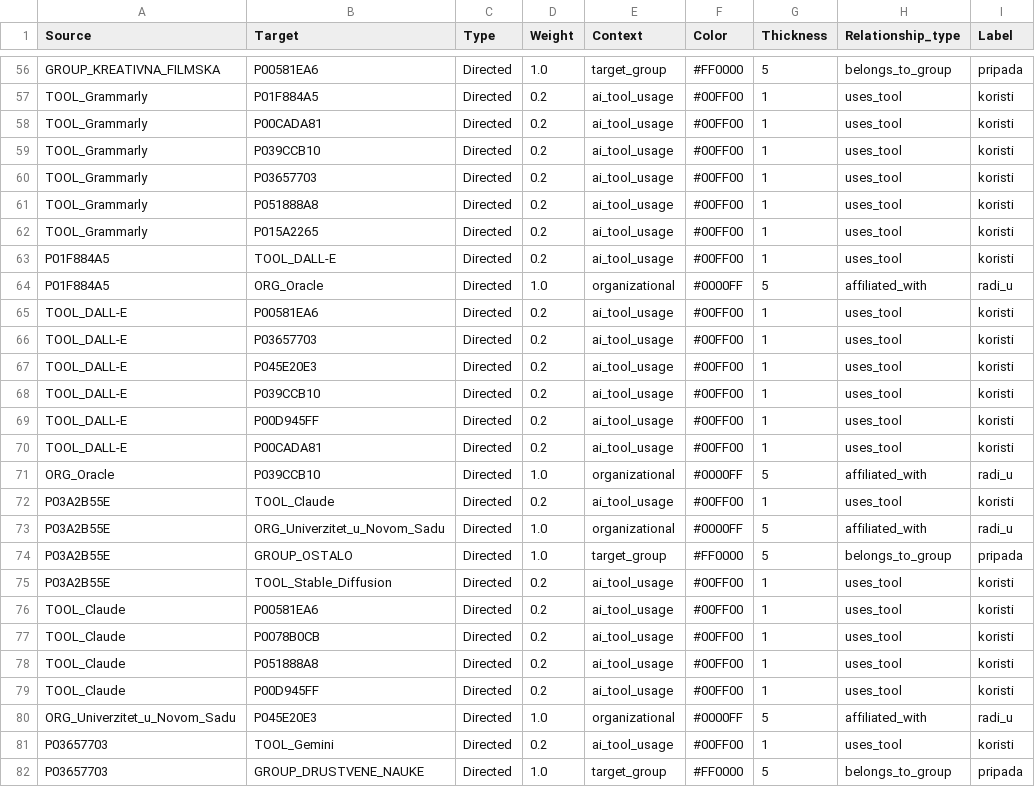
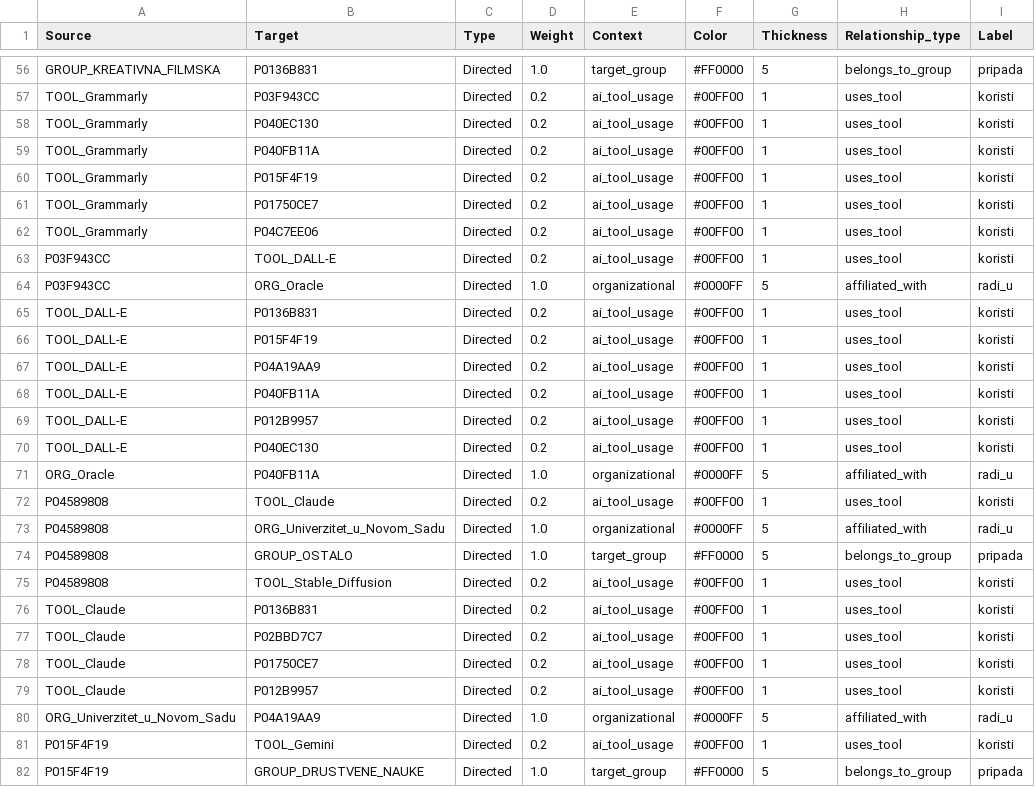
Before and after one commit to LazarDavidovic98/master-teza, a CSV file: anketa-sistem/gephi_edges_enhanced.csv, drawn as a sheet; only a part is shown, gaps mark what is left out; the diff covers the shown part only; the diff names each change by its address in the sheet, - before the commit and + after, or states it on an @@ line.

```diff
--- a/anketa-sistem/gephi_edges_enhanced.csv
+++ b/anketa-sistem/gephi_edges_enhanced.csv
-B56 (Target): P00581EA6
+B56 (Target): P0136B831
-B57 (Target): P01F884A5
+B57 (Target): P03F943CC
-B58 (Target): P00CADA81
+B58 (Target): P040EC130
-B59 (Target): P039CCB10
+B59 (Target): P040FB11A
-B60 (Target): P03657703
+B60 (Target): P015F4F19
-B61 (Target): P051888A8
+B61 (Target): P01750CE7
-B62 (Target): P015A2265
+B62 (Target): P04C7EE06
-A63:A64 (Source): P01F884A5
+A63:A64 (Source): P03F943CC
-B65 (Target): P00581EA6
+B65 (Target): P0136B831
-B66 (Target): P03657703
+B66 (Target): P015F4F19
-B67 (Target): P045E20E3
+B67 (Target): P04A19AA9
-B68 (Target): P039CCB10
+B68 (Target): P040FB11A
-B69 (Target): P00D945FF
+B69 (Target): P012B9957
-B70 (Target): P00CADA81
+B70 (Target): P040EC130
-B71 (Target): P039CCB10
+B71 (Target): P040FB11A
-A72:A75 (Source): P03A2B55E
+A72:A75 (Source): P04589808
-B76 (Target): P00581EA6
+B76 (Target): P0136B831
-B77 (Target): P0078B0CB
+B77 (Target): P02BBD7C7
-B78 (Target): P051888A8
+B78 (Target): P01750CE7
-B79 (Target): P00D945FF
+B79 (Target): P012B9957
-B80 (Target): P045E20E3
+B80 (Target): P04A19AA9
-A81:A82 (Source): P03657703
+A81:A82 (Source): P015F4F19
```
Also changed, not shown: 67 edited cells elsewhere in this file, anketa-sistem/gephi_nodes_enhanced.csv, 2 other files.
